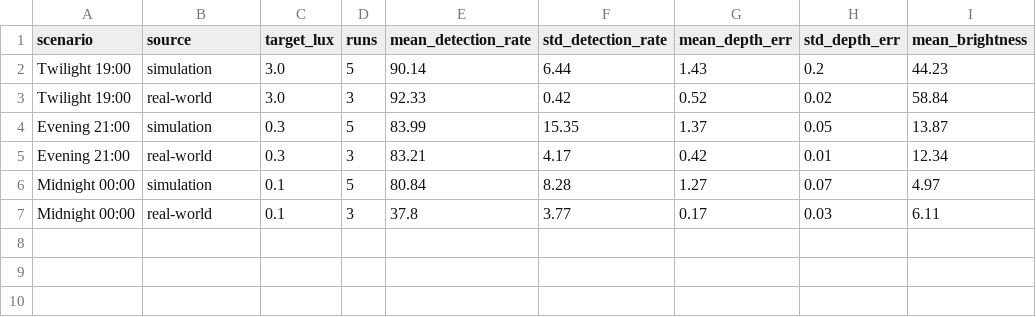
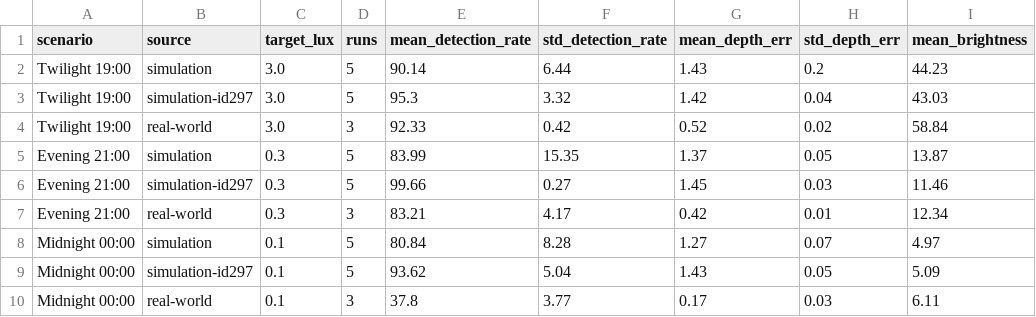
Before and after one commit to Raf-Pimentel/Paper-ERC-Night-Task-Simulation, a CSV file: results/summary/sim_vs_real_comparison.csv, drawn as a sheet.

```diff
--- a/results/summary/sim_vs_real_comparison.csv
+++ b/results/summary/sim_vs_real_comparison.csv
@@ -2,6 +2,9 @@ scenario,source,target_lux,runs,mean_detection_rate,std_detection_rate,mean_dept
 Twilight 19:00,simulation,3.0,5,90.14,6.44,1.43,0.2,44.23
+Twilight 19:00,simulation-id297,3.0,5,95.3,3.32,1.42,0.04,43.03
 Twilight 19:00,real-world,3.0,3,92.33,0.42,0.52,0.02,58.84
 Evening 21:00,simulation,0.3,5,83.99,15.35,1.37,0.05,13.87
+Evening 21:00,simulation-id297,0.3,5,99.66,0.27,1.45,0.03,11.46
 Evening 21:00,real-world,0.3,3,83.21,4.17,0.42,0.01,12.34
 Midnight 00:00,simulation,0.1,5,80.84,8.28,1.27,0.07,4.97
+Midnight 00:00,simulation-id297,0.1,5,93.62,5.04,1.43,0.05,5.09
 Midnight 00:00,real-world,0.1,3,37.8,3.77,0.17,0.03,6.11
```
Also changed, not shown: results/summary/all_scenarios_summary.csv, 53 other files.
